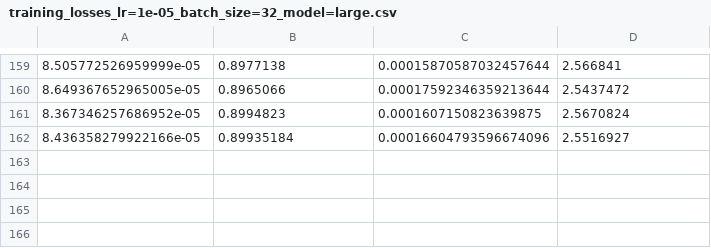
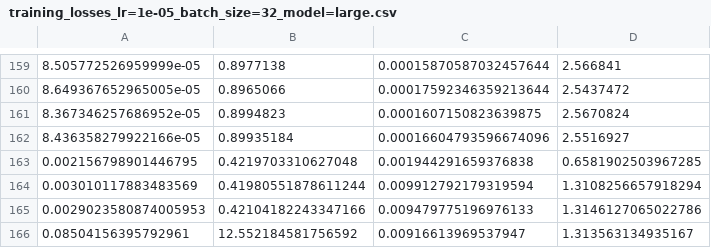
Before and after one commit to NicolasNobili/Tesis_NN, a CSV file: results/Conv_Net/training_losses_lr=1e-05_batch_size=32_model=large.csv, drawn as a sheet; only a part is shown, gaps mark what is left out.

Commit message:
fixed psnr train

```diff
--- a/results/Conv_Net/training_losses_lr=1e-05_batch_size=32_model=large.csv
+++ b/results/Conv_Net/training_losses_lr=1e-05_batch_size=32_model=large.csv
@@ -162 +162,5 @@
 8.436358279922166e-05,0.89935184,0.00016604793596674096,2.5516927
+0.002156798901446795,0.4219703310627048,0.001944291659376838,0.6581902503967285
+0.003010117883483569,0.41980551878611244,0.009912792179319594,1.3108256657918294
+0.0029023580874005953,0.42104182243347166,0.009479775196976133,1.3146127065022786
+0.08504156395792961,12.552184581756592,0.00916613969537947,1.313563134935167
```
Also changed, not shown: 8 other files.
